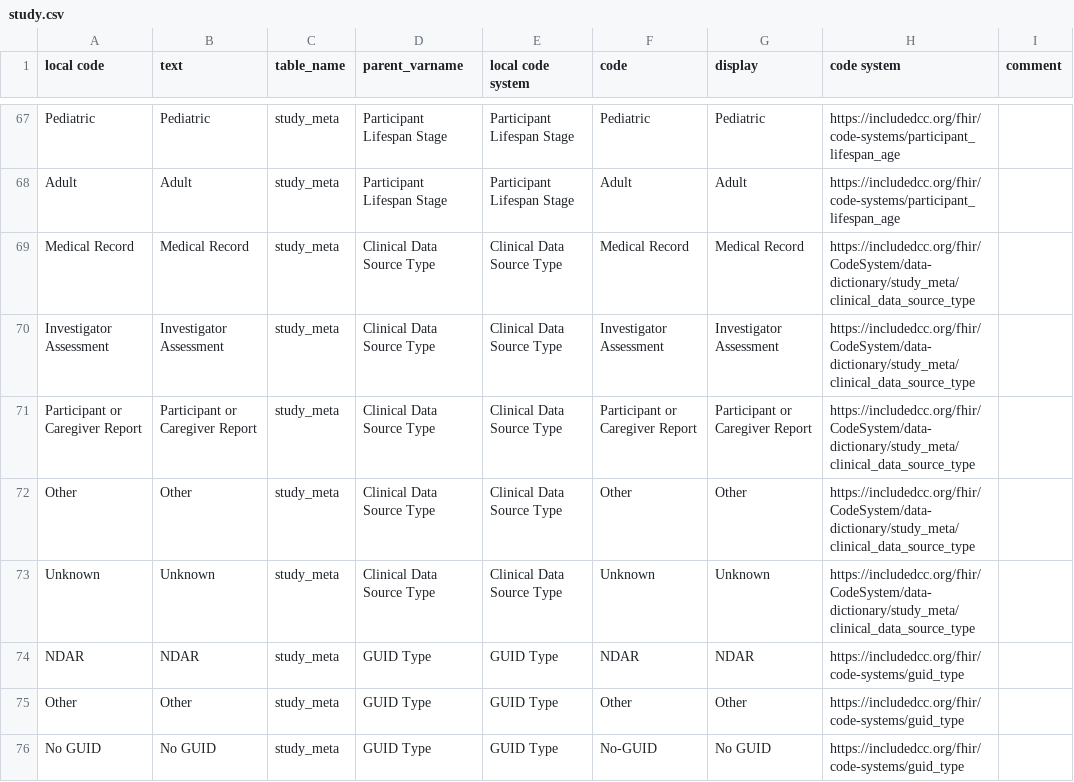
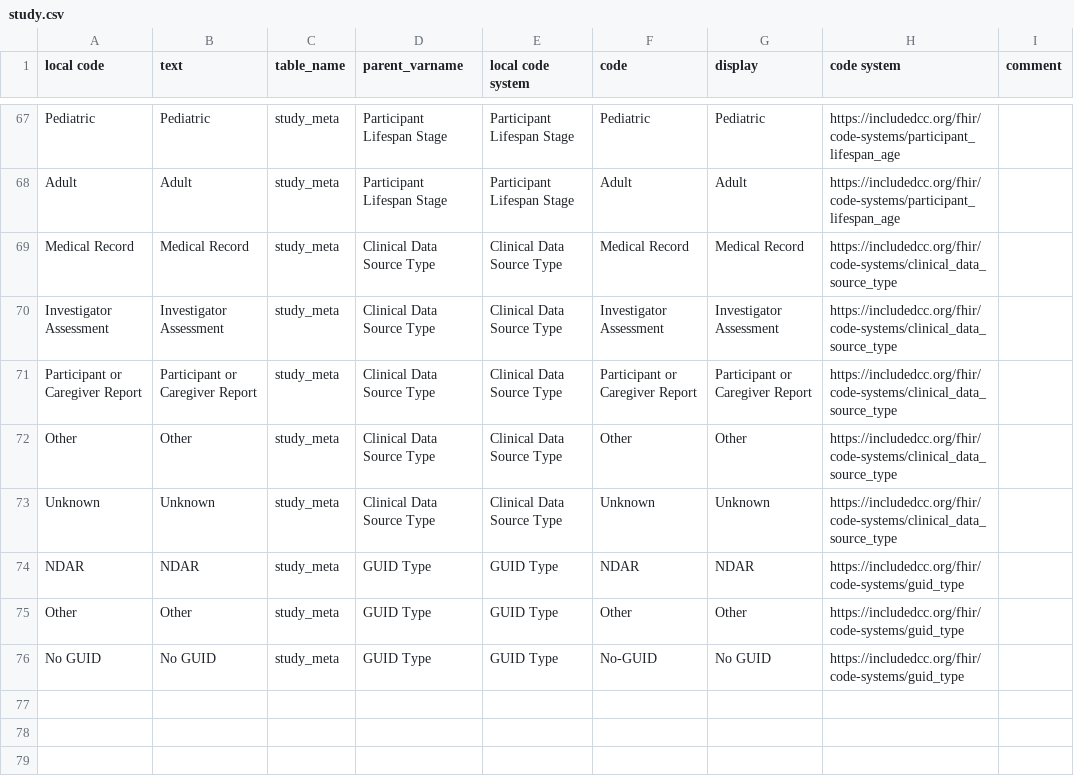
Before and after one commit to include-dcc/whistle-ingest-modular, a CSV file: harmony/study.csv, drawn as a sheet; only a part is shown, gaps mark what is left out.

Commit message:
:sparkles: citation, study design, clinical data source type improvements

```diff
--- a/harmony/study.csv
+++ b/harmony/study.csv
@@ -68,7 +68,7 @@ Pediatric,Pediatric,study_meta,Participant Lifespan Stage,Participant Lifespan S
 Adult,Adult,study_meta,Participant Lifespan Stage,Participant Lifespan Stage,Adult,Adult,https://includedcc.org/fhir/code-systems/participant_lifespan_age,
-Medical Record,Medical Record,study_meta,Clinical Data Source Type,Clinical Data Source Type,Medical Record,Medical Record,https://includedcc.org/fhir/CodeSystem/data-dictionary/study_meta/clinical_data_source_type,
-Investigator Assessment,Investigator Assessment,study_meta,Clinical Data Source Type,Clinical Data Source Type,Investigator Assessment,Investigator Assessment,https://includedcc.org/fhir/CodeSystem/data-dictionary/study_meta/clinical_data_source_type,
-Participant or Caregiver Report,Participant or Caregiver Report,study_meta,Clinical Data Source Type,Clinical Data Source Type,Participant or Caregiver Report,Participant or Caregiver Report,https://includedcc.org/fhir/CodeSystem/data-dictionary/study_meta/clinical_data_source_type,
-Other,Other,study_meta,Clinical Data Source Type,Clinical Data Source Type,Other,Other,https://includedcc.org/fhir/CodeSystem/data-dictionary/study_meta/clinical_data_source_type,
-Unknown,Unknown,study_meta,Clinical Data Source Type,Clinical Data Source Type,Unknown,Unknown,https://includedcc.org/fhir/CodeSystem/data-dictionary/study_meta/clinical_data_source_type,
+Medical Record,Medical Record,study_meta,Clinical Data Source Type,Clinical Data Source Type,Medical Record,Medical Record,https://includedcc.org/fhir/code-systems/clinical_data_source_type,
+Investigator Assessment,Investigator Assessment,study_meta,Clinical Data Source Type,Clinical Data Source Type,Investigator Assessment,Investigator Assessment,https://includedcc.org/fhir/code-systems/clinical_data_source_type,
+Participant or Caregiver Report,Participant or Caregiver Report,study_meta,Clinical Data Source Type,Clinical Data Source Type,Participant or Caregiver Report,Participant or Caregiver Report,https://includedcc.org/fhir/code-systems/clinical_data_source_type,
+Other,Other,study_meta,Clinical Data Source Type,Clinical Data Source Type,Other,Other,https://includedcc.org/fhir/code-systems/clinical_data_source_type,
+Unknown,Unknown,study_meta,Clinical Data Source Type,Clinical Data Source Type,Unknown,Unknown,https://includedcc.org/fhir/code-systems/clinical_data_source_type,
 NDAR,NDAR,study_meta,GUID Type,GUID Type,NDAR,NDAR,https://includedcc.org/fhir/code-systems/guid_type,
```
Also changed, not shown: 1 other file.
